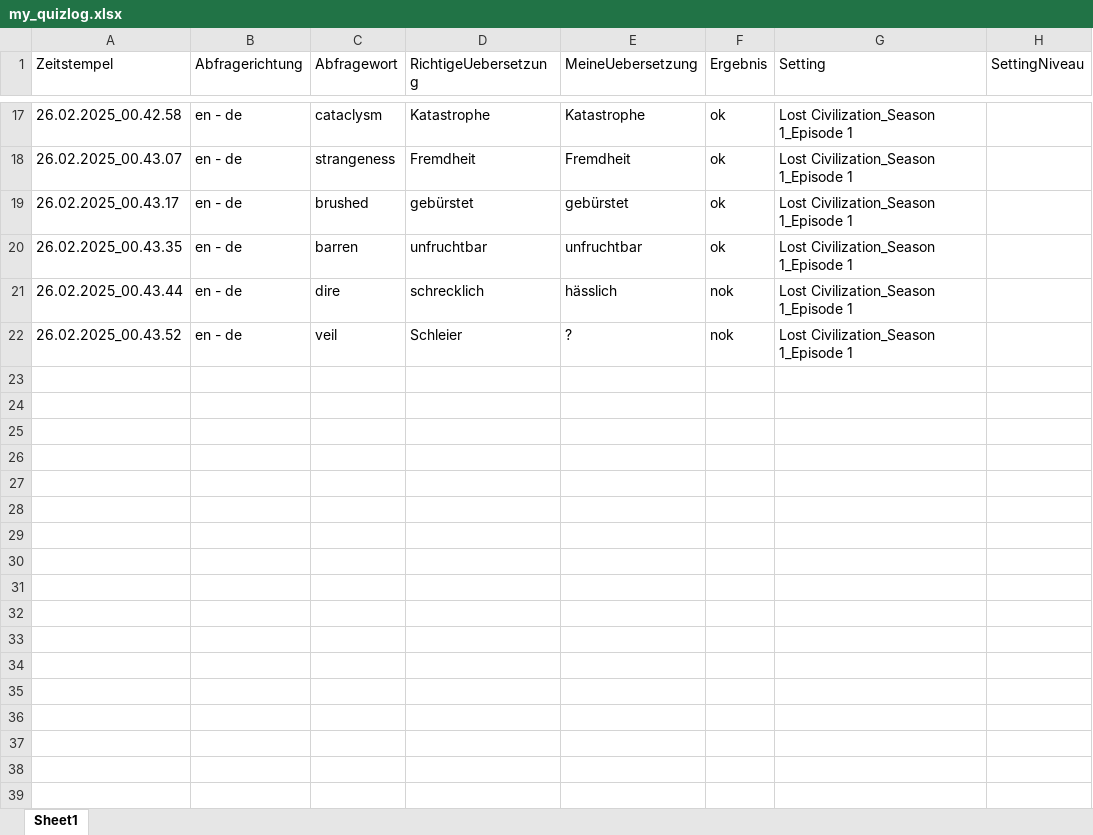
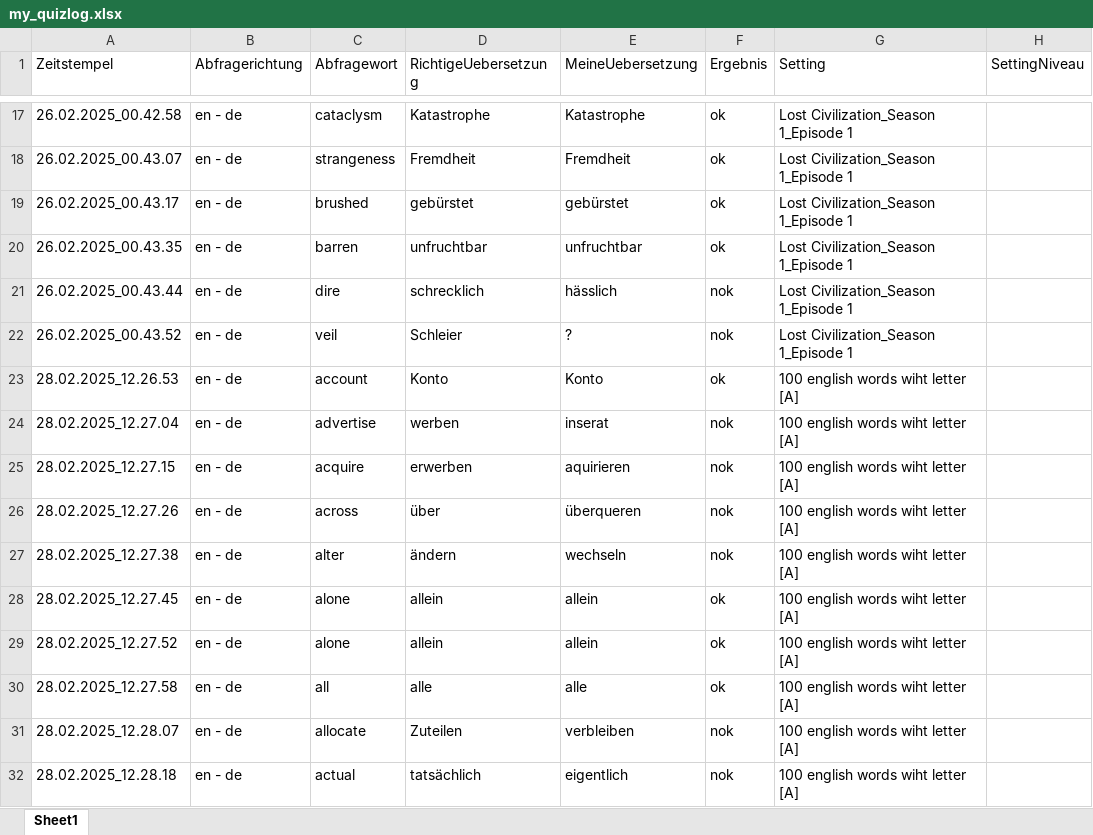
Before and after one commit to MaetthuK/Translator_Excel, an Excel workbook: my_quizlog.xlsx, sheet Sheet1, drawn as a sheet; only a part is shown, gaps mark what is left out; values as stored, in another font and other column widths than the file's, no borders; the diff names each change by its address in the sheet, - before the commit and + after, or states it on an @@ line.

```diff
--- a/my_quizlog.xlsx (sheet Sheet1)
+++ b/my_quizlog.xlsx (sheet Sheet1)
+row 23: 28.02.2025_12.26.53 | en - de | account | Konto | Konto | ok | 100 english words wiht letter [A]
+row 24: 28.02.2025_12.27.04 | en - de | advertise | werben | inserat | nok | 100 english words wiht letter [A]
+row 25: 28.02.2025_12.27.15 | en - de | acquire | erwerben | aquirieren | nok | 100 english words wiht letter [A]
+row 26: 28.02.2025_12.27.26 | en - de | across | über | überqueren | nok | 100 english words wiht letter [A]
+row 27: 28.02.2025_12.27.38 | en - de | alter | ändern | wechseln | nok | 100 english words wiht letter [A]
+row 28: 28.02.2025_12.27.45 | en - de | alone | allein | allein | ok | 100 english words wiht letter [A]
+row 29: 28.02.2025_12.27.52 | en - de | alone | allein | allein | ok | 100 english words wiht letter [A]
+row 30: 28.02.2025_12.27.58 | en - de | all | alle | alle | ok | 100 english words wiht letter [A]
+row 31: 28.02.2025_12.28.07 | en - de | allocate | Zuteilen | verbleiben | nok | 100 english words wiht letter [A]
+row 32: 28.02.2025_12.28.18 | en - de | actual | tatsächlich | eigentlich | nok | 100 english words wiht letter [A]
```
Also changed, not shown: my_querys.xlsx, 2 other files.
